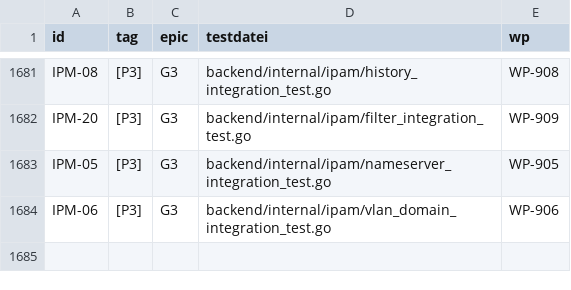
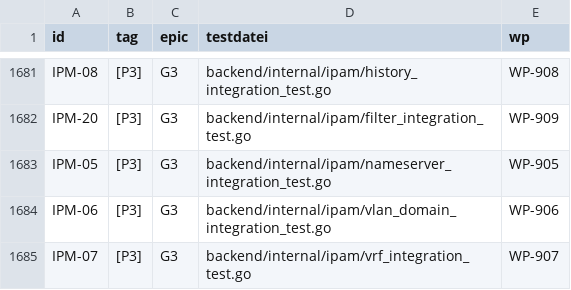
Before and after one commit to DataHub-Chiemgau/Reticora-CMDB, a CSV file: docs/traceability.csv, drawn as a sheet; only a part is shown, gaps mark what is left out.

```diff
--- a/docs/traceability.csv
+++ b/docs/traceability.csv
@@ -1684 +1684,2 @@ IPM-05;[P3];G3;backend/internal/ipam/nameserver_integration_test.go;WP-905
 IPM-06;[P3];G3;backend/internal/ipam/vlan_domain_integration_test.go;WP-906
+IPM-07;[P3];G3;backend/internal/ipam/vrf_integration_test.go;WP-907
```
Also changed, not shown: 12 other files.
